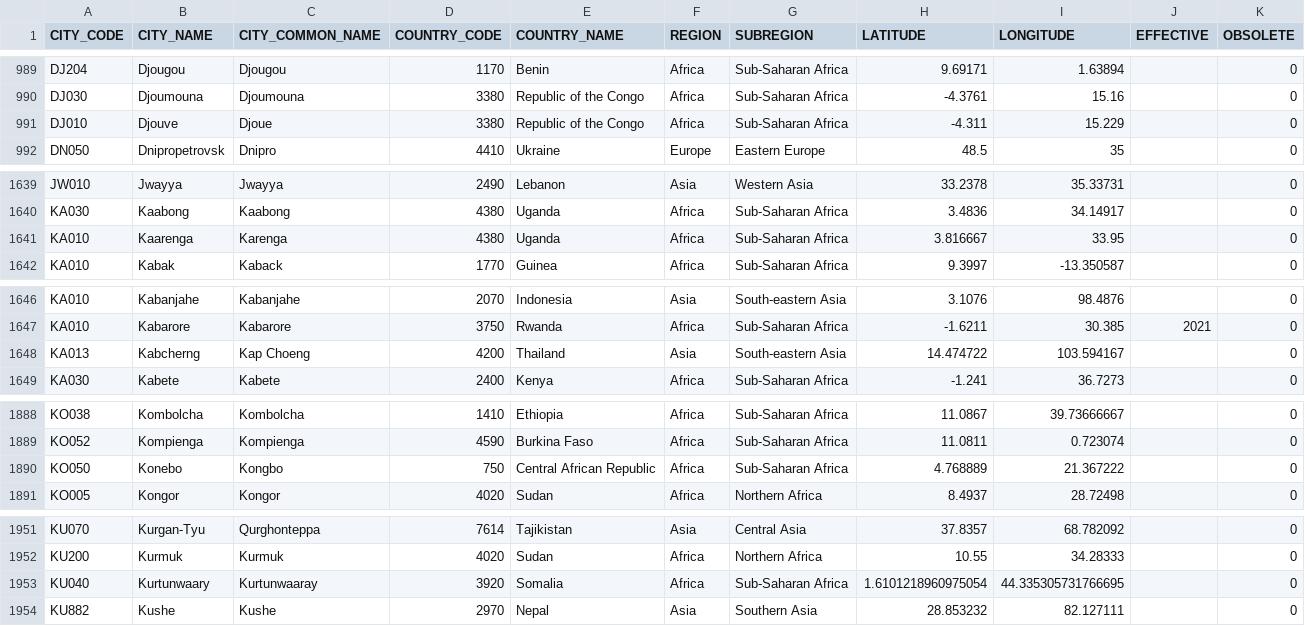
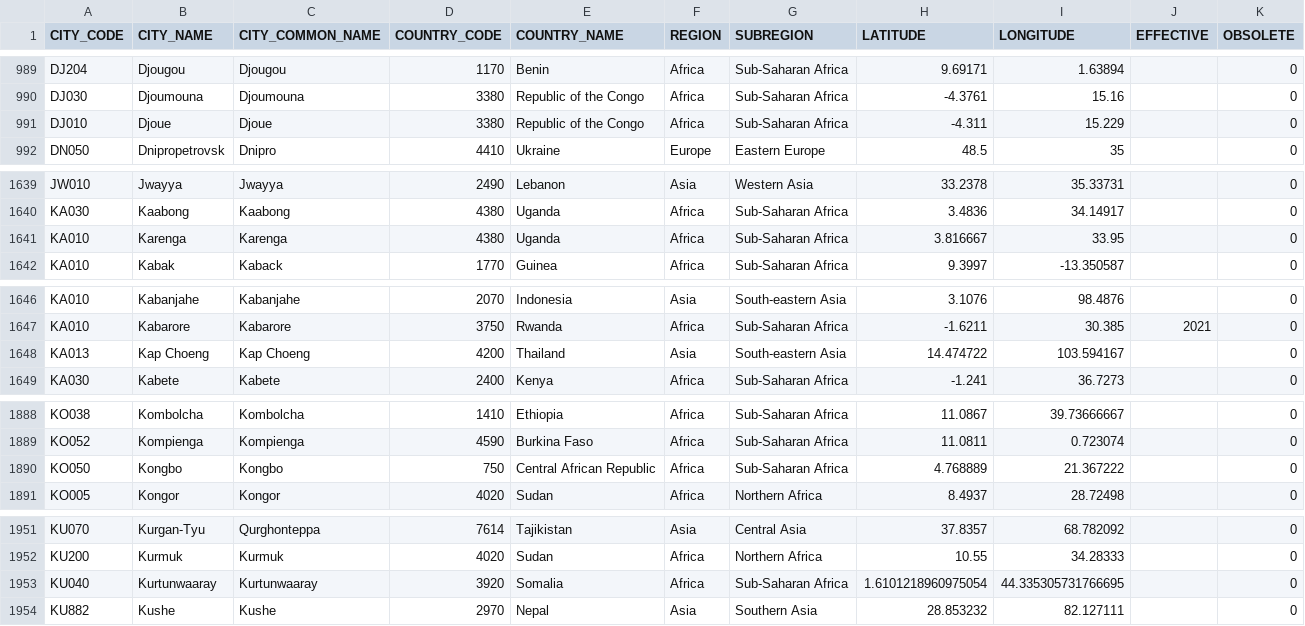
Before and after one commit to CEB-HLCM/HR-Public-Codes, a CSV file: DSCITYCD.csv, drawn as a sheet; only a part is shown, gaps mark what is left out; the diff covers the shown part only.

```diff
--- a/DSCITYCD.csv
+++ b/DSCITYCD.csv
@@ -990,3 +990,3 @@ DJ204,Djougou,Djougou,1170,Benin,Africa,Sub-Saharan Africa,9.69171,1.63894,,0
 DJ030,Djoumouna,Djoumouna,3380,Republic of the Congo,Africa,Sub-Saharan Africa,-4.3761,15.16,,0
-DJ010,Djouve,Djoue,3380,Republic of the Congo,Africa,Sub-Saharan Africa,-4.311,15.229,,0
+DJ010,Djoue,Djoue,3380,Republic of the Congo,Africa,Sub-Saharan Africa,-4.311,15.229,,0
 DN050,Dnipropetrovsk,Dnipro,4410,Ukraine,Europe,Eastern Europe,48.5,35,,0
@@ -1640,3 +1640,3 @@ JW010,Jwayya,Jwayya,2490,Lebanon,Asia,Western Asia,33.2378,35.33731,,0
 KA030,Kaabong,Kaabong,4380,Uganda,Africa,Sub-Saharan Africa,3.4836,34.14917,,0
-KA010,Kaarenga,Karenga,4380,Uganda,Africa,Sub-Saharan Africa,3.816667,33.95,,0
+KA010,Karenga,Karenga,4380,Uganda,Africa,Sub-Saharan Africa,3.816667,33.95,,0
 KA010,Kabak,Kaback,1770,Guinea,Africa,Sub-Saharan Africa,9.3997,-13.350587,,0
@@ -1647,3 +1647,3 @@ KA010,Kabanjahe,Kabanjahe,2070,Indonesia,Asia,South-eastern Asia,3.1076,98.4876,
 KA010,Kabarore,Kabarore,3750,Rwanda,Africa,Sub-Saharan Africa,-1.6211,30.385,2021,0
-KA013,Kabcherng,Kap Choeng,4200,Thailand,Asia,South-eastern Asia,14.474722,103.594167,,0
+KA013,Kap Choeng,Kap Choeng,4200,Thailand,Asia,South-eastern Asia,14.474722,103.594167,,0
 KA030,Kabete,Kabete,2400,Kenya,Africa,Sub-Saharan Africa,-1.241,36.7273,,0
@@ -1889,3 +1889,3 @@ KO038,Kombolcha,Kombolcha,1410,Ethiopia,Africa,Sub-Saharan Africa,11.0867,39.736
 KO052,Kompienga,Kompienga,4590,Burkina Faso,Africa,Sub-Saharan Africa,11.0811,0.723074,,0
-KO050,Konebo,Kongbo,750,Central African Republic,Africa,Sub-Saharan Africa,4.768889,21.367222,,0
+KO050,Kongbo,Kongbo,750,Central African Republic,Africa,Sub-Saharan Africa,4.768889,21.367222,,0
 KO005,Kongor,Kongor,4020,Sudan,Africa,Northern Africa,8.4937,28.72498,,0
@@ -1952,3 +1952,3 @@ KU070,Kurgan-Tyu,Qurghonteppa,7614,Tajikistan,Asia,Central Asia,37.8357,68.78209
 KU200,Kurmuk,Kurmuk,4020,Sudan,Africa,Northern Africa,10.55,34.28333,,0
-KU040,Kurtunwaary,Kurtunwaaray,3920,Somalia,Africa,Sub-Saharan Africa,1.6101218960975054,44.335305731766695,,0
+KU040,Kurtunwaaray,Kurtunwaaray,3920,Somalia,Africa,Sub-Saharan Africa,1.6101218960975054,44.335305731766695,,0
 KU882,Kushe,Kushe,2970,Nepal,Asia,Southern Asia,28.853232,82.127111,,0
```
Also changed, not shown: 31 edited cells elsewhere in this file.
